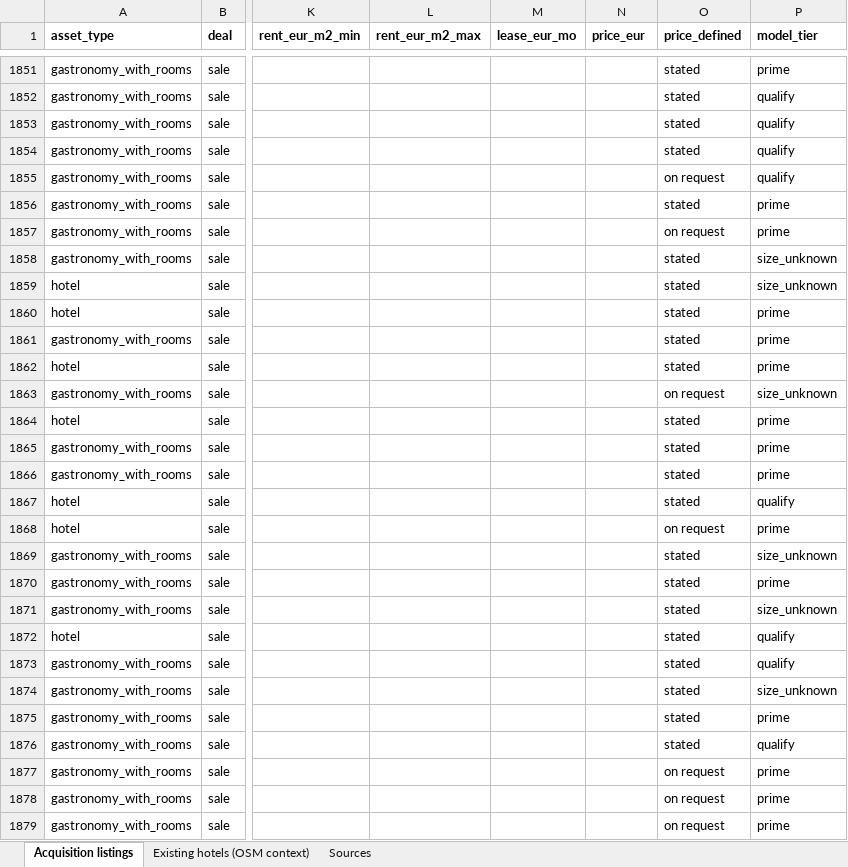
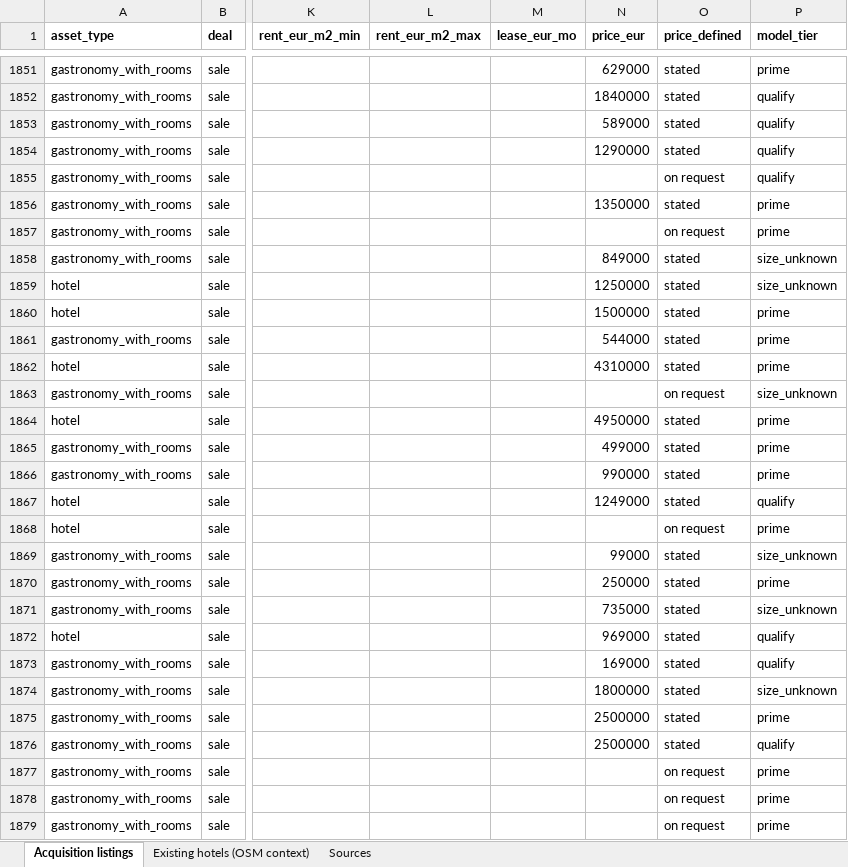
Before and after one commit to arriviotech/arrivio-demand-map, an Excel workbook: Arrivio_Master_Listings.xlsx, sheet Acquisition listings, drawn as a sheet; only a part is shown, gaps mark what is left out; values as stored, in another font and other column widths than the file's, no borders; the diff covers the shown part only; the diff names each change by its address in the sheet, - before the commit and + after, or states it on an @@ line.

```diff
--- a/Arrivio_Master_Listings.xlsx (sheet Acquisition listings)
+++ b/Arrivio_Master_Listings.xlsx (sheet Acquisition listings)
-N1851 (price_eur): (empty)
+N1851 (price_eur): 629000
-N1852 (price_eur): (empty)
+N1852 (price_eur): 1840000
-N1853 (price_eur): (empty)
+N1853 (price_eur): 589000
-N1854 (price_eur): (empty)
+N1854 (price_eur): 1290000
-N1856 (price_eur): (empty)
+N1856 (price_eur): 1350000
-N1858 (price_eur): (empty)
+N1858 (price_eur): 849000
-N1859 (price_eur): (empty)
+N1859 (price_eur): 1250000
-N1860 (price_eur): (empty)
+N1860 (price_eur): 1500000
-N1861 (price_eur): (empty)
+N1861 (price_eur): 544000
-N1862 (price_eur): (empty)
+N1862 (price_eur): 4310000
-N1864 (price_eur): (empty)
+N1864 (price_eur): 4950000
-N1865 (price_eur): (empty)
+N1865 (price_eur): 499000
-N1866 (price_eur): (empty)
+N1866 (price_eur): 990000
-N1867 (price_eur): (empty)
+N1867 (price_eur): 1249000
-N1869 (price_eur): (empty)
+N1869 (price_eur): 99000
-N1870 (price_eur): (empty)
+N1870 (price_eur): 250000
-N1871 (price_eur): (empty)
+N1871 (price_eur): 735000
-N1872 (price_eur): (empty)
+N1872 (price_eur): 969000
-N1873 (price_eur): (empty)
+N1873 (price_eur): 169000
-N1874 (price_eur): (empty)
+N1874 (price_eur): 1800000
-N1875:N1876 (price_eur): (empty)
+N1875:N1876 (price_eur): 2500000
```
Also changed, not shown: 380 edited cells elsewhere in this sheet, 9 other files.
